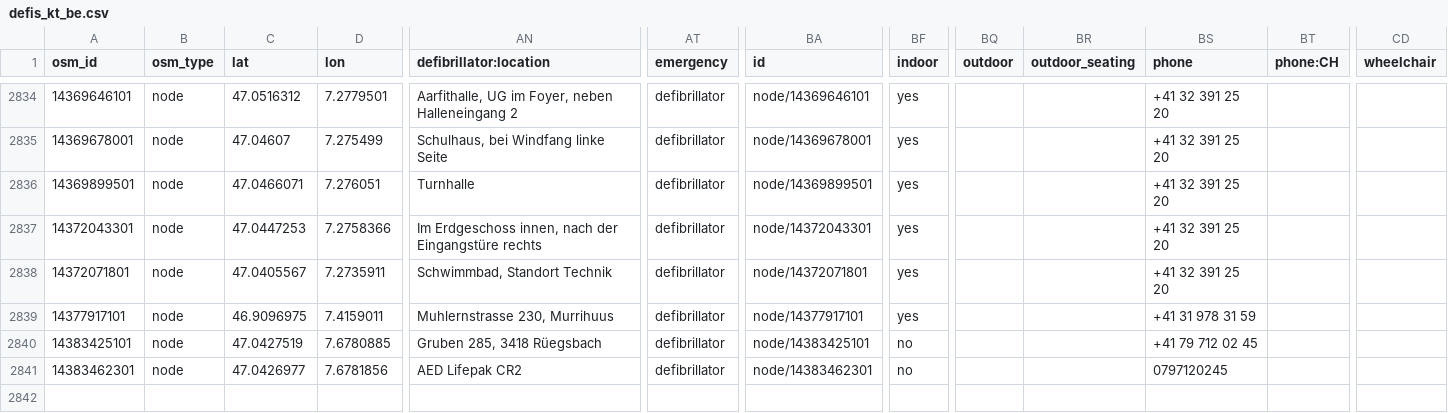
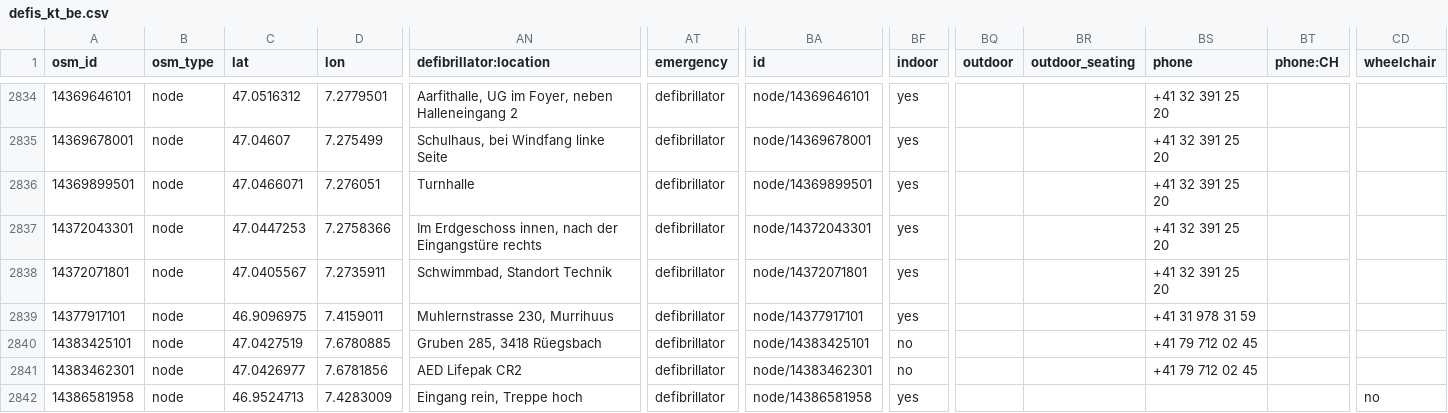
Before and after one commit to defikarte/defi_data, a CSV file: data/csv/defis_kt_be.csv, drawn as a sheet; only a part is shown, gaps mark what is left out; rows hold the shown columns only; the diff names each change by its address in the sheet, - before the commit and + after, or states it on an @@ line.

```diff
--- a/data/csv/defis_kt_be.csv
+++ b/data/csv/defis_kt_be.csv
-BS2841 (phone): 0797120245
+BS2841 (phone): +41 79 712 02 45
+row 2842: 14386581958 | node | 46.9524713 | 7.4283009 | Eingang rein, Treppe hoch | defibrillator | node/14386581958 | yes |  |  |  |  | no
```
Also changed, not shown: data/csv/defis_dispo_luks.csv, data/csv/defis_kt_ge.csv, 15 other files.
